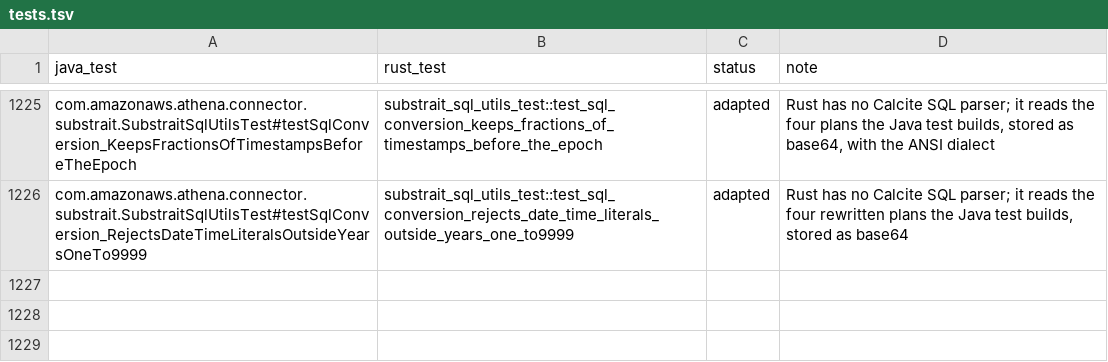
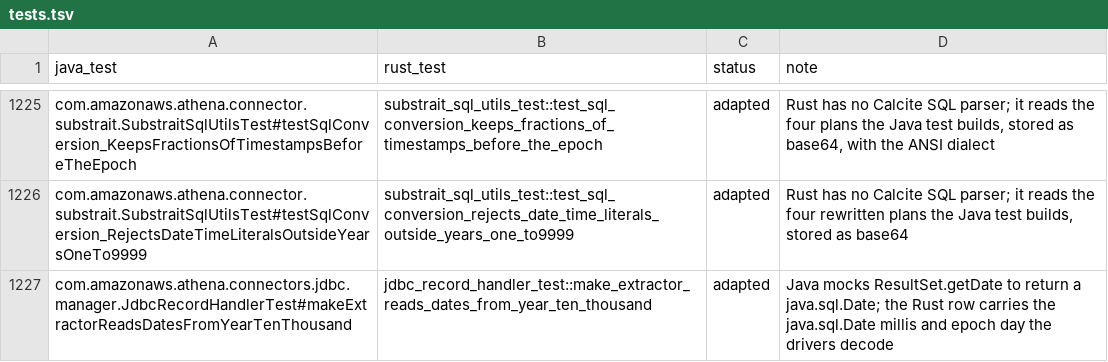
Before and after one commit to never-amazon/aws-athena-query-federation, a TSV file: rust/parity/tests.tsv, drawn as a sheet; only a part is shown, gaps mark what is left out.

Commit message:
Read DATE values from year 10000 and later from calendar fields
java.sql.Date.toString keeps four year digits, so 10000-01-01 read as 0000-01-01. Read year, era, month and day from the Calendar and clamp the DATEDAY and DATEMILLI results.

```diff
--- a/rust/parity/tests.tsv
+++ b/rust/parity/tests.tsv
@@ -1226 +1226,2 @@ com.amazonaws.athena.connector.substrait.SubstraitSqlUtilsTest#testSqlConversion
 com.amazonaws.athena.connector.substrait.SubstraitSqlUtilsTest#testSqlConversion_RejectsDateTimeLiteralsOutsideYearsOneTo9999	substrait_sql_utils_test::test_sql_conversion_rejects_date_time_literals_outside_years_one_to9999	adapted	Rust has no Calcite SQL parser; it reads the four rewritten plans the Java test builds, stored as base64
+com.amazonaws.athena.connectors.jdbc.manager.JdbcRecordHandlerTest#makeExtractorReadsDatesFromYearTenThousand	jdbc_record_handler_test::make_extractor_reads_dates_from_year_ten_thousand	adapted	Java mocks ResultSet.getDate to return a java.sql.Date; the Rust row carries the java.sql.Date millis and epoch day the drivers decode
```
Also changed, not shown: 7 other files.
